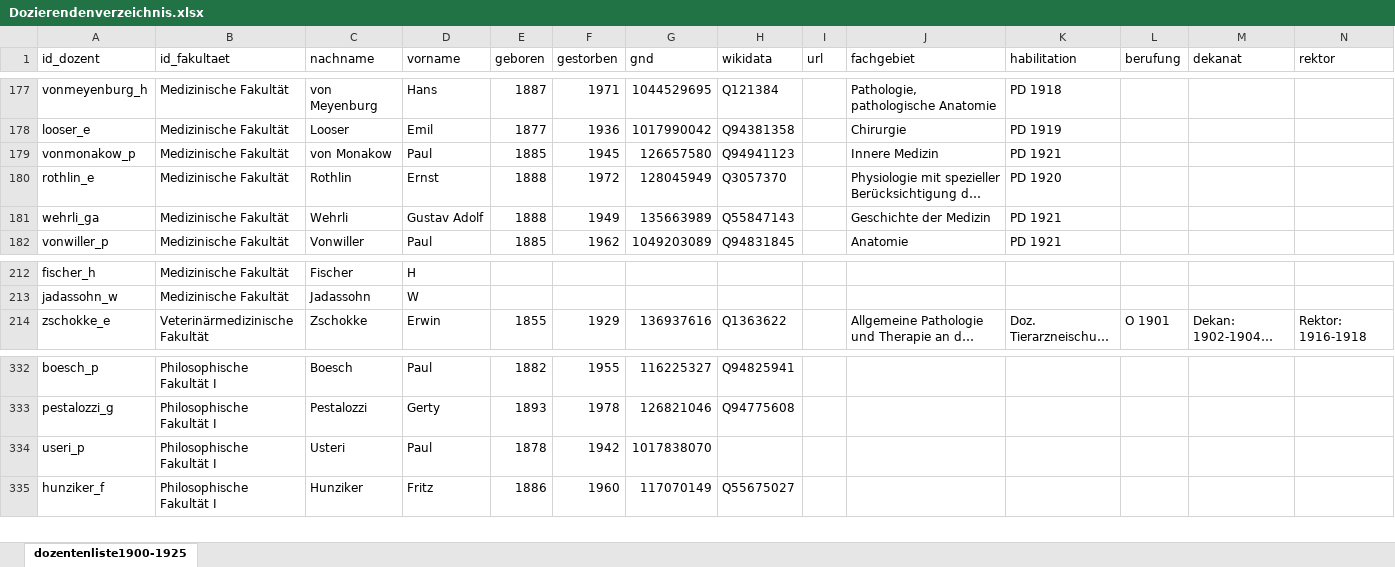
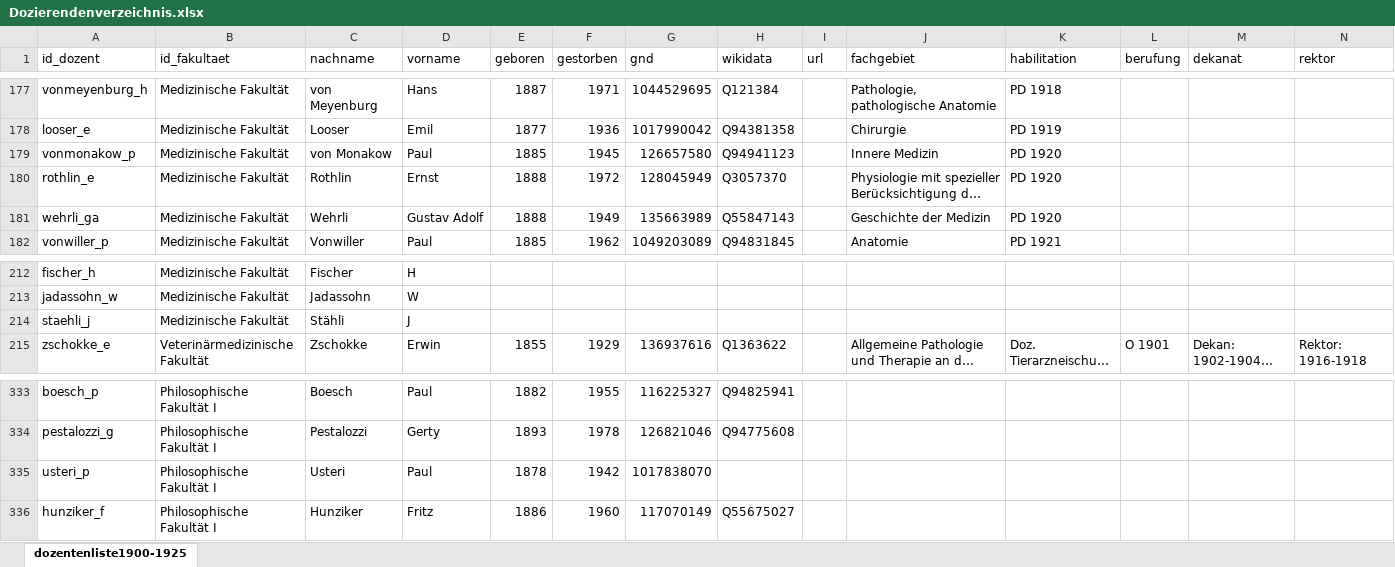
Before and after one commit to rogrut-uzh/histvv-2025, an Excel workbook: data-migration/xlsx_1900-/Dozierendenverzeichnis.xlsx, sheet dozentenliste1900-1925, drawn as a sheet; only a part is shown, gaps mark what is left out; long unchanged cells end in …; values as stored, in another font and other column widths than the file's, no borders; addresses are those after the commit; the diff names each change by its address in the sheet, - before the commit and + after, or states it on an @@ line.

```diff
--- a/data-migration/xlsx_1900-/Dozierendenverzeichnis.xlsx (sheet dozentenliste1900-1925)
+++ b/data-migration/xlsx_1900-/Dozierendenverzeichnis.xlsx (sheet dozentenliste1900-1925)
-K179 (habilitation): PD 1921
+K179 (habilitation): PD 1920
-K181 (habilitation): PD 1921
+K181 (habilitation): PD 1920
+row 214: staehli_j | Medizinische Fakultät | Stähli | J
-A335 (id_dozent): useri_p
+A335 (id_dozent): usteri_p
```
Also changed, not shown: 16 other files.
